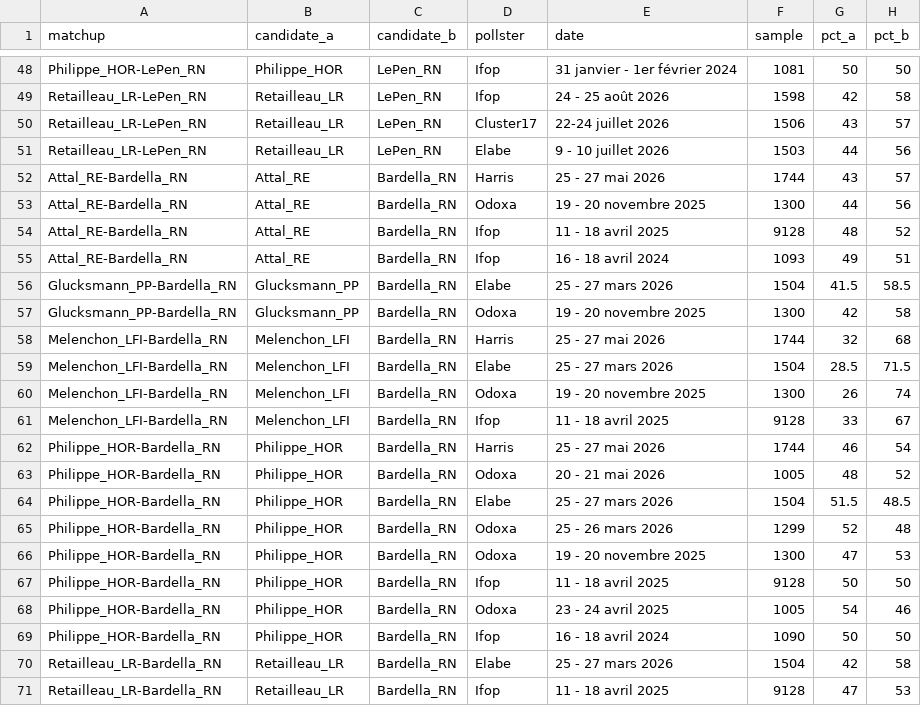
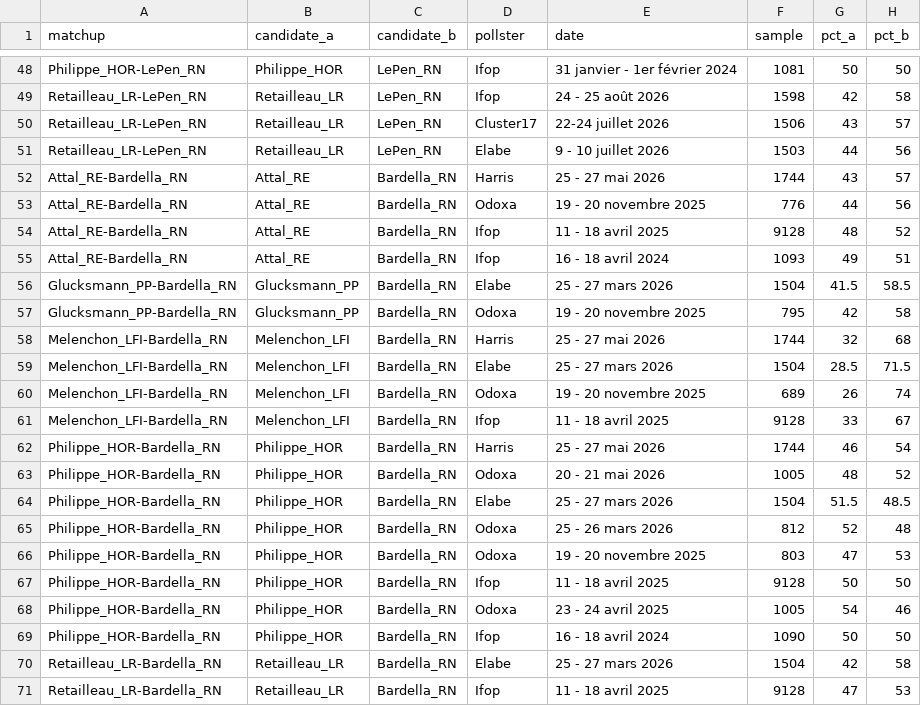
Before and after one commit to agoldhammer/frelec, a CSV file: polls_2027_second_round.csv, drawn as a sheet; only a part is shown, gaps mark what is left out.

```diff
--- a/polls_2027_second_round.csv
+++ b/polls_2027_second_round.csv
@@ -52,3 +52,3 @@ Retailleau_LR-LePen_RN,Retailleau_LR,LePen_RN,Elabe,9 - 10 juillet 2026,1503,44,
 Attal_RE-Bardella_RN,Attal_RE,Bardella_RN,Harris,25 - 27 mai 2026,1744,43,57
-Attal_RE-Bardella_RN,Attal_RE,Bardella_RN,Odoxa,19 - 20 novembre 2025,1300,44,56
+Attal_RE-Bardella_RN,Attal_RE,Bardella_RN,Odoxa,19 - 20 novembre 2025,776,44,56
 Attal_RE-Bardella_RN,Attal_RE,Bardella_RN,Ifop,11 - 18 avril 2025,9128,48,52
@@ -56,6 +56,6 @@ Attal_RE-Bardella_RN,Attal_RE,Bardella_RN,Ifop,16 - 18 avril 2024,1093,49,51
 Glucksmann_PP-Bardella_RN,Glucksmann_PP,Bardella_RN,Elabe,25 - 27 mars 2026,1504,41.5,58.5
-Glucksmann_PP-Bardella_RN,Glucksmann_PP,Bardella_RN,Odoxa,19 - 20 novembre 2025,1300,42,58
+Glucksmann_PP-Bardella_RN,Glucksmann_PP,Bardella_RN,Odoxa,19 - 20 novembre 2025,795,42,58
 Melenchon_LFI-Bardella_RN,Melenchon_LFI,Bardella_RN,Harris,25 - 27 mai 2026,1744,32,68
 Melenchon_LFI-Bardella_RN,Melenchon_LFI,Bardella_RN,Elabe,25 - 27 mars 2026,1504,28.5,71.5
-Melenchon_LFI-Bardella_RN,Melenchon_LFI,Bardella_RN,Odoxa,19 - 20 novembre 2025,1300,26,74
+Melenchon_LFI-Bardella_RN,Melenchon_LFI,Bardella_RN,Odoxa,19 - 20 novembre 2025,689,26,74
 Melenchon_LFI-Bardella_RN,Melenchon_LFI,Bardella_RN,Ifop,11 - 18 avril 2025,9128,33,67
@@ -64,4 +64,4 @@ Philippe_HOR-Bardella_RN,Philippe_HOR,Bardella_RN,Odoxa,20 - 21 mai 2026,1005,48
 Philippe_HOR-Bardella_RN,Philippe_HOR,Bardella_RN,Elabe,25 - 27 mars 2026,1504,51.5,48.5
-Philippe_HOR-Bardella_RN,Philippe_HOR,Bardella_RN,Odoxa,25 - 26 mars 2026,1299,52,48
-Philippe_HOR-Bardella_RN,Philippe_HOR,Bardella_RN,Odoxa,19 - 20 novembre 2025,1300,47,53
+Philippe_HOR-Bardella_RN,Philippe_HOR,Bardella_RN,Odoxa,25 - 26 mars 2026,812,52,48
+Philippe_HOR-Bardella_RN,Philippe_HOR,Bardella_RN,Odoxa,19 - 20 novembre 2025,803,47,53
 Philippe_HOR-Bardella_RN,Philippe_HOR,Bardella_RN,Ifop,11 - 18 avril 2025,9128,50,50
```
